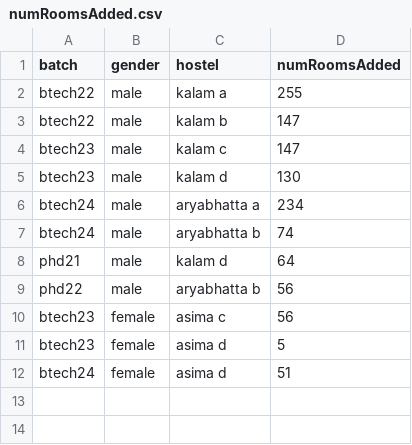
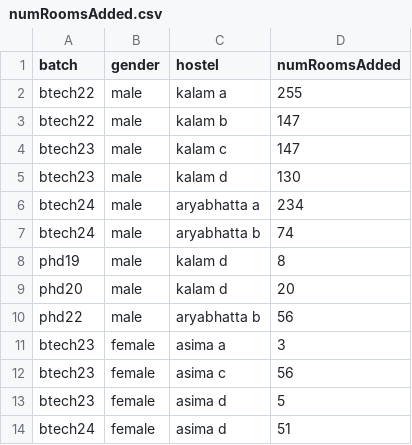
Before and after one commit to raj-jaiswal/alloc8, a CSV file: data-gen/numRoomsAdded.csv, drawn as a sheet.

```diff
--- a/data-gen/numRoomsAdded.csv
+++ b/data-gen/numRoomsAdded.csv
@@ -7,4 +7,6 @@ btech24,male,aryabhatta a,234
 btech24,male,aryabhatta b,74
-phd21,male,kalam d,64
+phd19,male,kalam d,8
+phd20,male,kalam d,20
 phd22,male,aryabhatta b,56
+btech23,female,asima a,3
 btech23,female,asima c,56
```
Also changed, not shown: data-gen/hostel_choice.csv, 28 other files.
